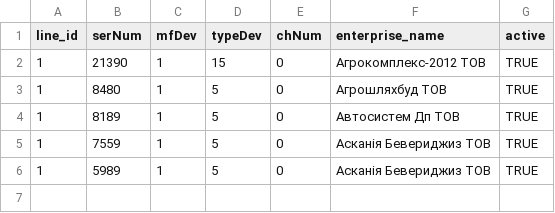
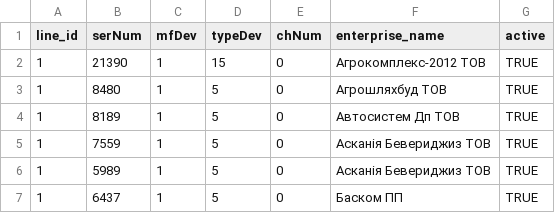
Before and after one commit to volodymyr-vereshchak/HLViewer, a CSV file: backend/data/enterprise_mappings.csv, drawn as a sheet; the diff names each change by its address in the sheet, - before the commit and + after, or states it on an @@ line.

```diff
--- a/backend/data/enterprise_mappings.csv
+++ b/backend/data/enterprise_mappings.csv
+row 7: 1 | 6437 | 1 | 5 | 0 | Баском ПП | TRUE
```
Also changed, not shown: 2 other files.
